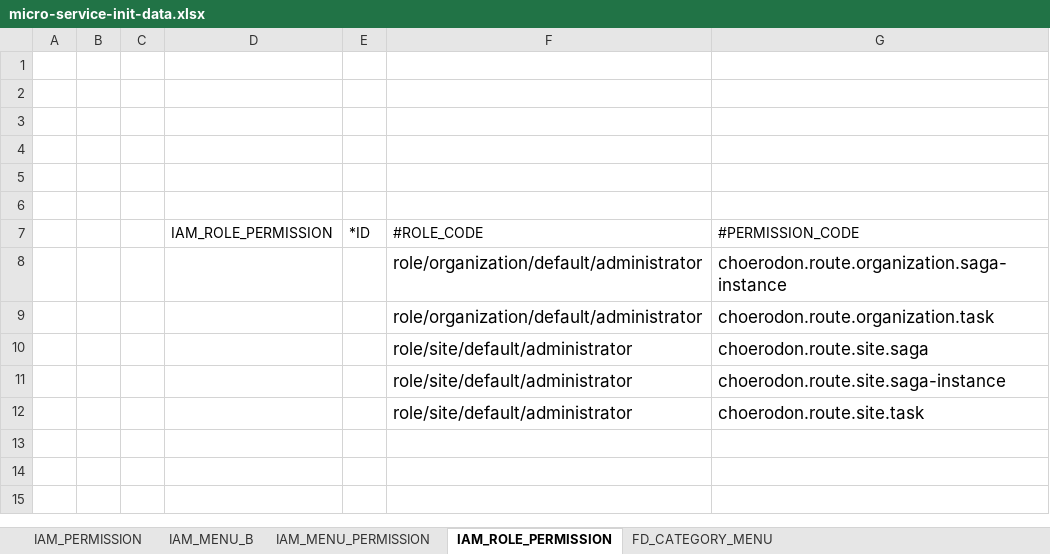
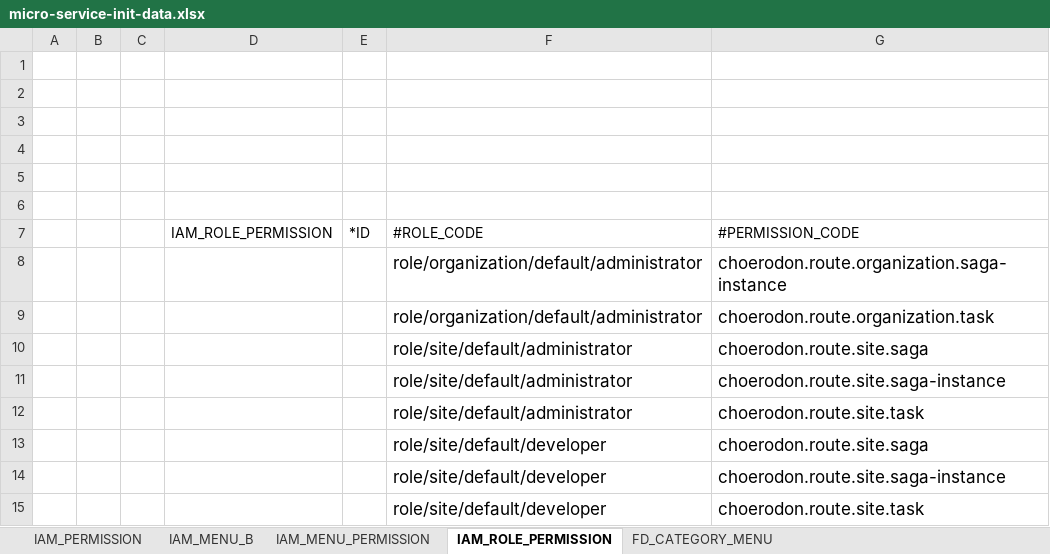
Before and after one commit to open-hand/choerodon-asgard, an Excel workbook: src/main/resources/script/meta/micro-service-init-data.xlsx, sheet IAM_ROLE_PERMISSION, drawn as a sheet; values as stored, in another font and other column widths than the file's, no borders; the diff names each change by its address in the sheet, - before the commit and + after, or states it on an @@ line.

Commit message:
[IMP] 初始化平台开发者菜单

```diff
--- a/src/main/resources/script/meta/micro-service-init-data.xlsx (sheet IAM_ROLE_PERMISSION)
+++ b/src/main/resources/script/meta/micro-service-init-data.xlsx (sheet IAM_ROLE_PERMISSION)
+row 13:  |  |  |  |  | role/site/default/developer | choerodon.route.site.saga
+row 14:  |  |  |  |  | role/site/default/developer | choerodon.route.site.saga-instance
+row 15:  |  |  |  |  | role/site/default/developer | choerodon.route.site.task
```
